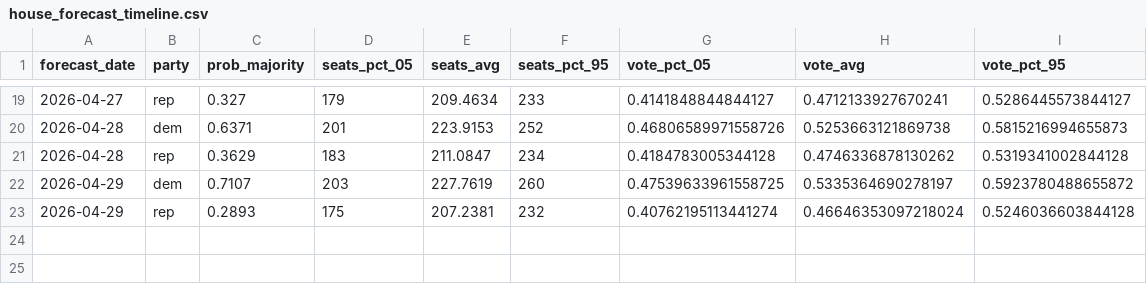
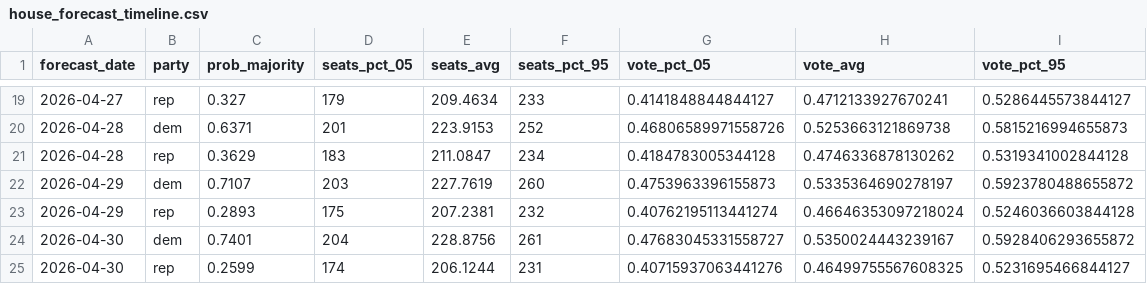
Before and after one commit to thisismactan/US-2026, a CSV file: output/house_forecast_timeline.csv, drawn as a sheet; only a part is shown, gaps mark what is left out.

```diff
--- a/output/house_forecast_timeline.csv
+++ b/output/house_forecast_timeline.csv
@@ -21,3 +21,5 @@ forecast_date,party,prob_majority,seats_pct_05,seats_avg,seats_pct_95,vote_pct_0
 2026-04-28,rep,0.3629,183,211.0847,234,0.4184783005344128,0.4746336878130262,0.5319341002844128
-2026-04-29,dem,0.7107,203,227.7619,260,0.47539633961558725,0.5335364690278197,0.5923780488655872
+2026-04-29,dem,0.7107,203,227.7619,260,0.4753963396155873,0.5335364690278197,0.5923780488655872
 2026-04-29,rep,0.2893,175,207.2381,232,0.40762195113441274,0.46646353097218024,0.5246036603844128
+2026-04-30,dem,0.7401,204,228.8756,261,0.47683045331558727,0.5350024443239167,0.5928406293655872
+2026-04-30,rep,0.2599,174,206.1244,231,0.40715937063441276,0.46499755567608325,0.5231695466844127
```
Also changed, not shown: data/polls/senate_polls_2026.csv, output/generic_ballot_margin_averages_2026_smoothed.csv, 9 other files.
